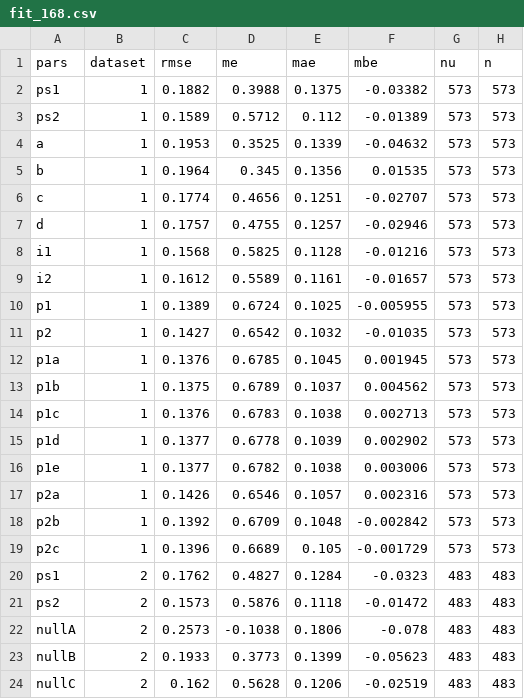
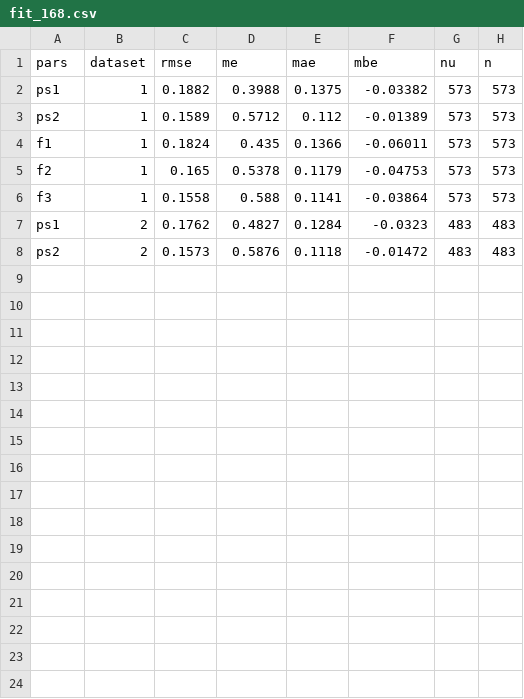
Before and after one commit to AU-BCE-EE/Hafner-2024-ALFAM2-dev, a CSV file: pars/output/fit_168.csv, drawn as a sheet.

```diff
--- a/pars/output/fit_168.csv
+++ b/pars/output/fit_168.csv
@@ -3,22 +3,6 @@ ps1,1,0.1882,0.3988,0.1375,-0.03382,573,573
 ps2,1,0.1589,0.5712,0.112,-0.01389,573,573
-a,1,0.1953,0.3525,0.1339,-0.04632,573,573
-b,1,0.1964,0.345,0.1356,0.01535,573,573
-c,1,0.1774,0.4656,0.1251,-0.02707,573,573
-d,1,0.1757,0.4755,0.1257,-0.02946,573,573
-i1,1,0.1568,0.5825,0.1128,-0.01216,573,573
-i2,1,0.1612,0.5589,0.1161,-0.01657,573,573
-p1,1,0.1389,0.6724,0.1025,-0.005955,573,573
-p2,1,0.1427,0.6542,0.1032,-0.01035,573,573
-p1a,1,0.1376,0.6785,0.1045,0.001945,573,573
-p1b,1,0.1375,0.6789,0.1037,0.004562,573,573
-p1c,1,0.1376,0.6783,0.1038,0.002713,573,573
-p1d,1,0.1377,0.6778,0.1039,0.002902,573,573
-p1e,1,0.1377,0.6782,0.1038,0.003006,573,573
-p2a,1,0.1426,0.6546,0.1057,0.002316,573,573
-p2b,1,0.1392,0.6709,0.1048,-0.002842,573,573
-p2c,1,0.1396,0.6689,0.105,-0.001729,573,573
+f1,1,0.1824,0.435,0.1366,-0.06011,573,573
+f2,1,0.165,0.5378,0.1179,-0.04753,573,573
+f3,1,0.1558,0.588,0.1141,-0.03864,573,573
 ps1,2,0.1762,0.4827,0.1284,-0.0323,483,483
 ps2,2,0.1573,0.5876,0.1118,-0.01472,483,483
-nullA,2,0.2573,-0.1038,0.1806,-0.078,483,483
-nullB,2,0.1933,0.3773,0.1399,-0.05623,483,483
-nullC,2,0.162,0.5628,0.1206,-0.02519,483,483
```
Also changed, not shown: pars/output/fit_168_app_mthd.csv, pars/output/fit_168_app_mthd_incorp.csv, 8 other files.
